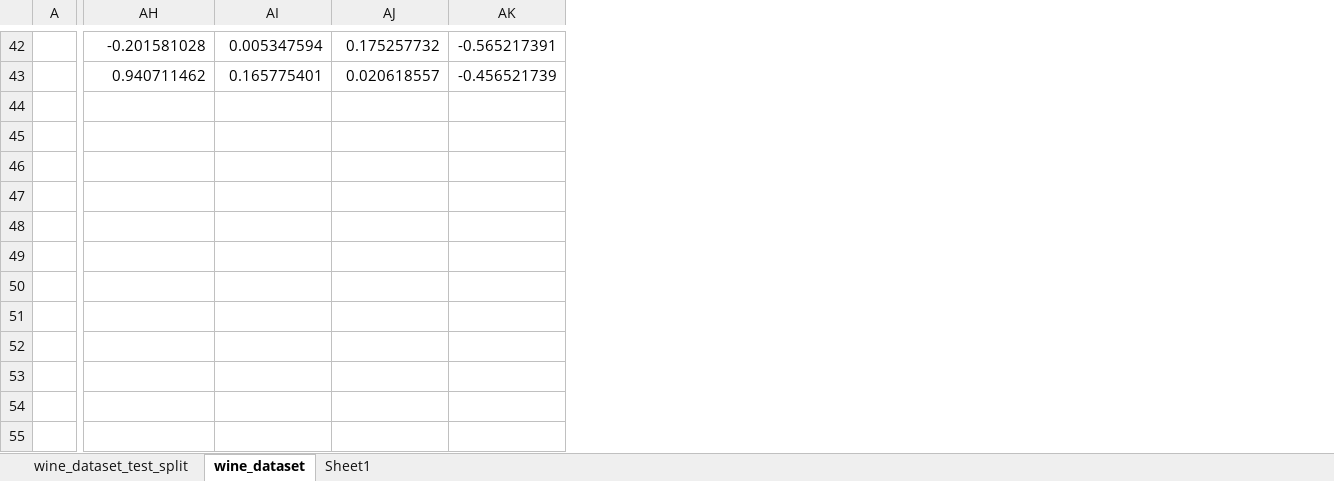
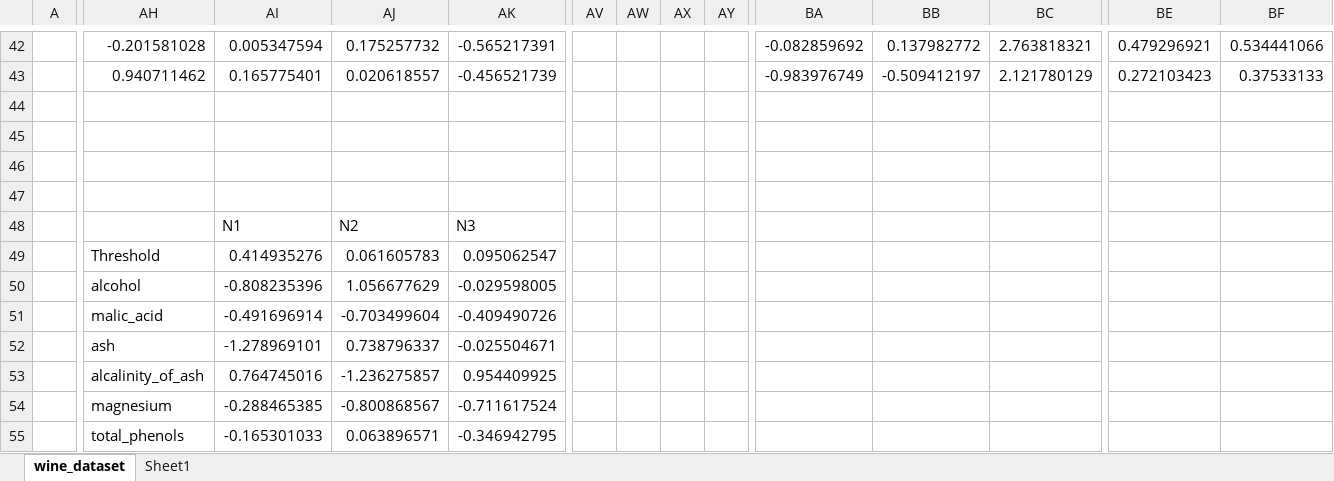
Before and after one commit to Baravik419/Duomenu-gavybos-pagrindai, an Excel workbook: 3 ND/Data.xlsx, sheet wine_dataset, drawn as a sheet; only a part is shown, gaps mark what is left out; values as stored, in another font and other column widths than the file's, no borders; conditional formats and table styles not drawn; the diff covers the shown part only; the diff names each change by its address in the sheet, - before the commit and + after, or states it on an @@ line.

```diff
--- a/3 ND/Data.xlsx (sheet wine_dataset)
+++ b/3 ND/Data.xlsx (sheet wine_dataset)
-sheet tab: wine_dataset_test_split
+column AV, empty
+column AW, empty
+column AX, empty
+column AY, empty
+column BA, rows 42-43: -0.082859692 | -0.983976749
+column BB, rows 42-43: 0.137982772 | -0.509412197
+column BC, rows 42-43: 2.763818321 | 2.121780129
+column BE, rows 42-43: 0.479296921 | 0.272103423
+column BF, rows 42-43: 0.534441066 | 0.37533133
-AI48: (empty)
+AI48: N1
-AJ48: (empty)
+AJ48: N2
-AK48: (empty)
+AK48: N3
-AH49: (empty)
+AH49: Threshold
-AI49: (empty)
+AI49: 0.414935276
-AJ49: (empty)
+AJ49: 0.061605783
-AK49: (empty)
+AK49: 0.095062547
-AH50: (empty)
+AH50: alcohol
-AI50: (empty)
+AI50: -0.808235396
-AJ50: (empty)
+AJ50: 1.056677629
-AK50: (empty)
+AK50: -0.029598005
-AH51: (empty)
+AH51: malic_acid
-AI51: (empty)
+AI51: -0.491696914
-AJ51: (empty)
+AJ51: -0.703499604
-AK51: (empty)
+AK51: -0.409490726
-AH52: (empty)
+AH52: ash
-AI52: (empty)
+AI52: -1.278969101
-AJ52: (empty)
+AJ52: 0.738796337
-AK52: (empty)
+AK52: -0.025504671
-AH53: (empty)
+AH53: alcalinity_of_ash
-AI53: (empty)
+AI53: 0.764745016
-AJ53: (empty)
+AJ53: -1.236275857
-AK53: (empty)
+AK53: 0.954409925
-AH54: (empty)
+AH54: magnesium
-AI54: (empty)
+AI54: -0.288465385
-AJ54: (empty)
+AJ54: -0.800868567
-AK54: (empty)
+AK54: -0.711617524
-AH55: (empty)
+AH55: total_phenols
-AI55: (empty)
+AI55: -0.165301033
-AJ55: (empty)
+AJ55: 0.063896571
-AK55: (empty)
+AK55: -0.346942795
```
Also changed, not shown: 15 added columns and 28 edited cells elsewhere in this sheet, 2 other files.
